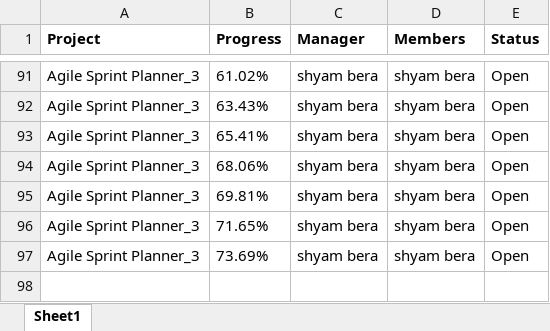
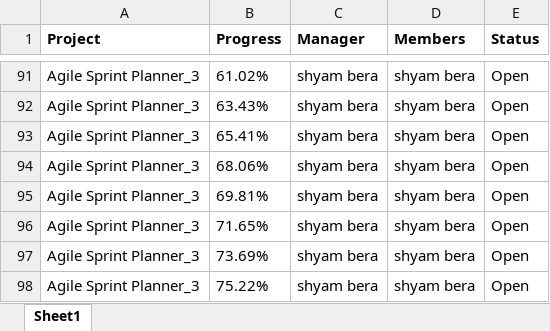
Before and after one commit to shyambera/Sxis, an Excel workbook: Projects-All Projects - 25 Jan 2024 (11.40 AM).xlsx, sheet Sheet1, drawn as a sheet; only a part is shown, gaps mark what is left out; values as stored, in another font and other column widths than the file's, no borders; the diff names each change by its address in the sheet, - before the commit and + after, or states it on an @@ line.

Commit message:
Task 97
Add the R2_U5

```diff
--- a/Projects-All Projects - 25 Jan 2024 (11.40 AM).xlsx (sheet Sheet1)
+++ b/Projects-All Projects - 25 Jan 2024 (11.40 AM).xlsx (sheet Sheet1)
+row 98: Agile Sprint Planner_3 | 75.22% | shyam bera | shyam bera | Open
```
